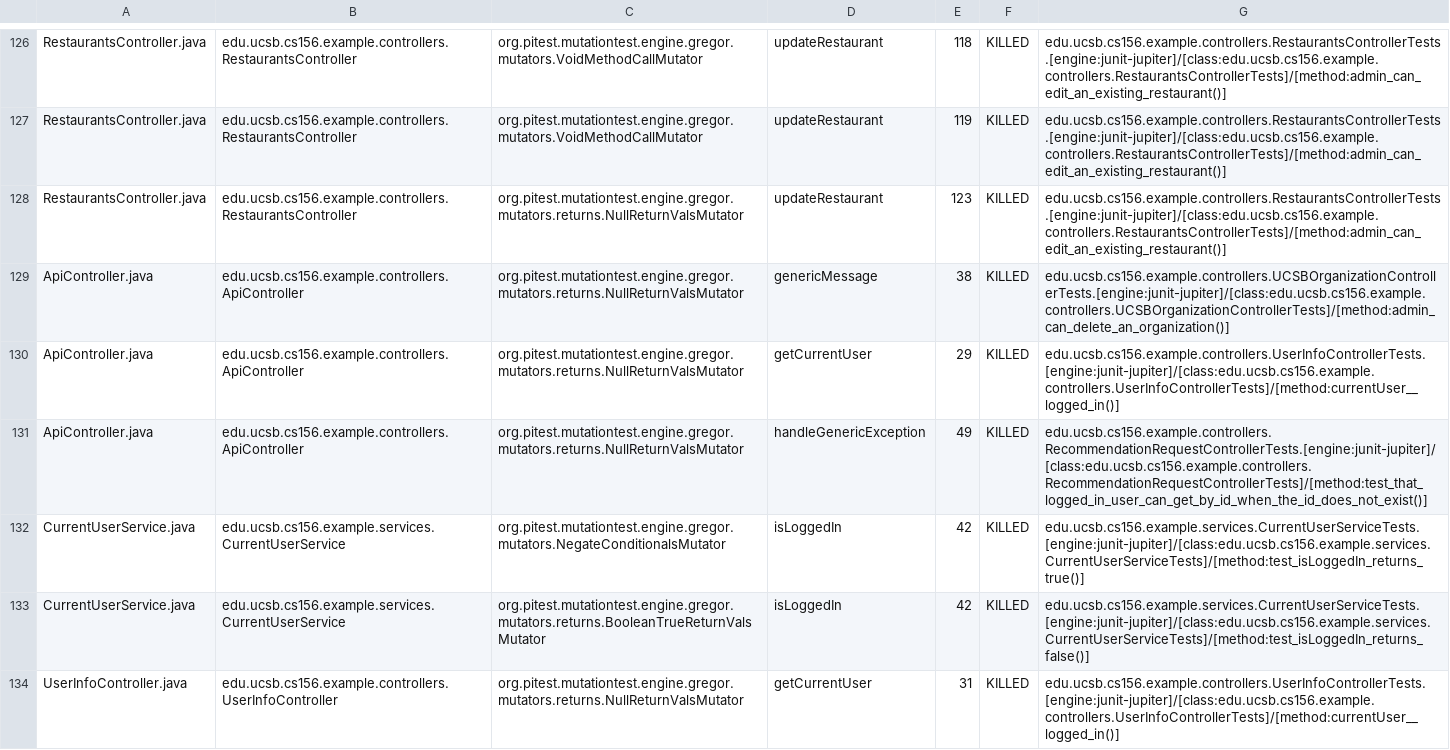
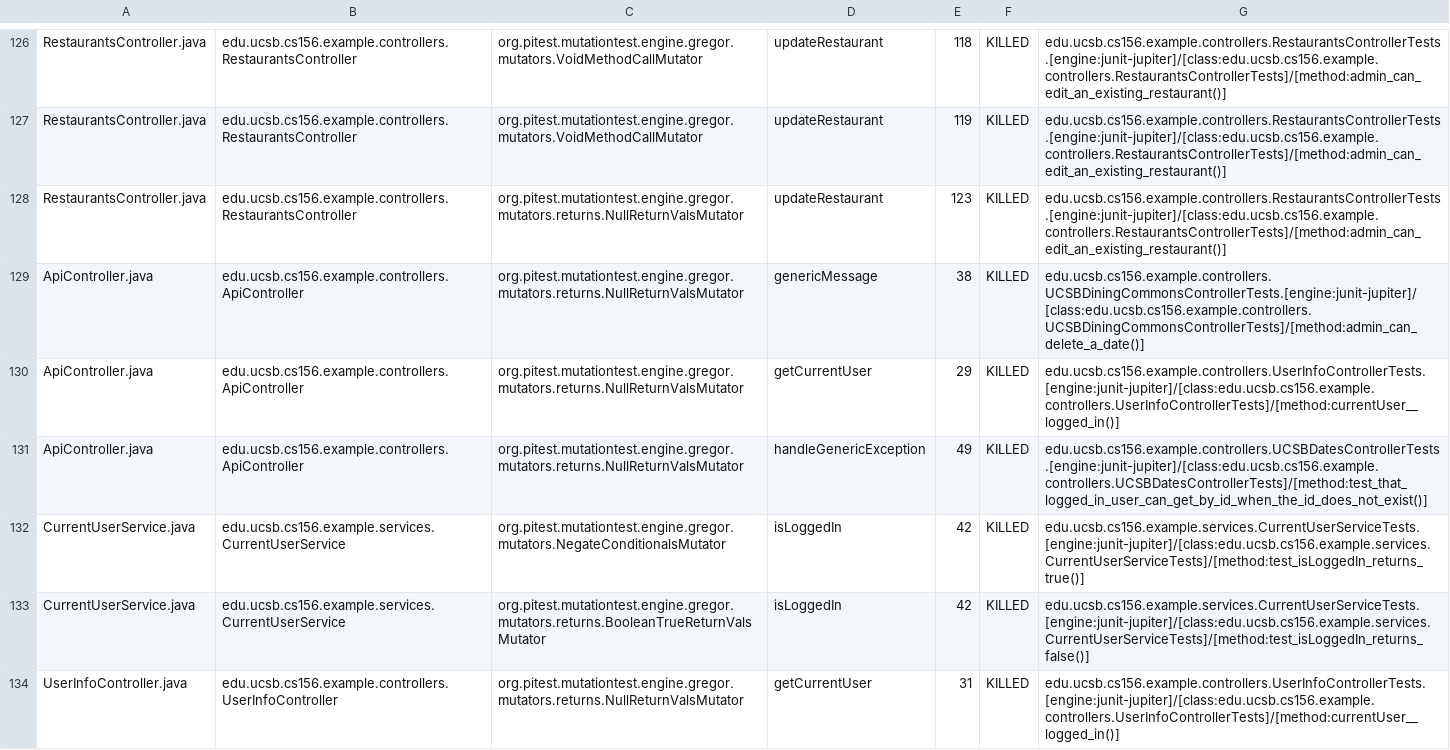
Before and after one commit to ucsb-cs156-f24/team02-f24-05, a CSV file: prs/121/pitest/mutations.csv, drawn as a sheet; only a part is shown, gaps mark what is left out.

Commit message:
Deploying to gh-pages from @ ucsb-cs156-f24/team02-f24-05@c290ec53572f94b15eaff93a62fe2b246350bc16 🚀

```diff
--- a/prs/121/pitest/mutations.csv
+++ b/prs/121/pitest/mutations.csv
@@ -128,5 +128,5 @@ RestaurantsController.java,edu.ucsb.cs156.example.controllers.RestaurantsControl
 RestaurantsController.java,edu.ucsb.cs156.example.controllers.RestaurantsController,org.pitest.mutationtest.engine.gregor.mutators.returns.NullReturnValsMutator,updateRestaurant,123,KILLED,edu.ucsb.cs156.example.controllers.RestaurantsControllerTests.[engine:junit-jupiter]/[class:edu.ucsb.cs156.example.controllers.RestaurantsControllerTests]/[method:admin_can_edit_an_existing_restaurant()]
-ApiController.java,edu.ucsb.cs156.example.controllers.ApiController,org.pitest.mutationtest.engine.gregor.mutators.returns.NullReturnValsMutator,genericMessage,38,KILLED,edu.ucsb.cs156.example.controllers.UCSBOrganizationControllerTests.[engine:junit-jupiter]/[class:edu.ucsb.cs156.example.controllers.UCSBOrganizationControllerTests]/[method:admin_can_delete_an_organization()]
+ApiController.java,edu.ucsb.cs156.example.controllers.ApiController,org.pitest.mutationtest.engine.gregor.mutators.returns.NullReturnValsMutator,genericMessage,38,KILLED,edu.ucsb.cs156.example.controllers.UCSBDiningCommonsControllerTests.[engine:junit-jupiter]/[class:edu.ucsb.cs156.example.controllers.UCSBDiningCommonsControllerTests]/[method:admin_can_delete_a_date()]
 ApiController.java,edu.ucsb.cs156.example.controllers.ApiController,org.pitest.mutationtest.engine.gregor.mutators.returns.NullReturnValsMutator,getCurrentUser,29,KILLED,edu.ucsb.cs156.example.controllers.UserInfoControllerTests.[engine:junit-jupiter]/[class:edu.ucsb.cs156.example.controllers.UserInfoControllerTests]/[method:currentUser__logged_in()]
-ApiController.java,edu.ucsb.cs156.example.controllers.ApiController,org.pitest.mutationtest.engine.gregor.mutators.returns.NullReturnValsMutator,handleGenericException,49,KILLED,edu.ucsb.cs156.example.controllers.RecommendationRequestControllerTests.[engine:junit-jupiter]/[class:edu.ucsb.cs156.example.controllers.RecommendationRequestControllerTests]/[method:test_that_logged_in_user_can_get_by_id_when_the_id_does_not_exist()]
+ApiController.java,edu.ucsb.cs156.example.controllers.ApiController,org.pitest.mutationtest.engine.gregor.mutators.returns.NullReturnValsMutator,handleGenericException,49,KILLED,edu.ucsb.cs156.example.controllers.UCSBDatesControllerTests.[engine:junit-jupiter]/[class:edu.ucsb.cs156.example.controllers.UCSBDatesControllerTests]/[method:test_that_logged_in_user_can_get_by_id_when_the_id_does_not_exist()]
 CurrentUserService.java,edu.ucsb.cs156.example.services.CurrentUserService,org.pitest.mutationtest.engine.gregor.mutators.NegateConditionalsMutator,isLoggedIn,42,KILLED,edu.ucsb.cs156.example.services.CurrentUserServiceTests.[engine:junit-jupiter]/[class:edu.ucsb.cs156.example.services.CurrentUserServiceTests]/[method:test_isLoggedIn_returns_true()]
```
Also changed, not shown: 15 other files.
